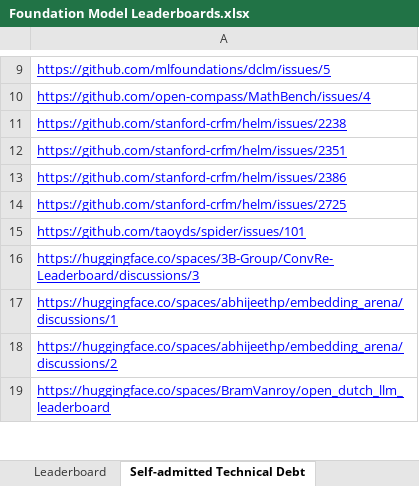
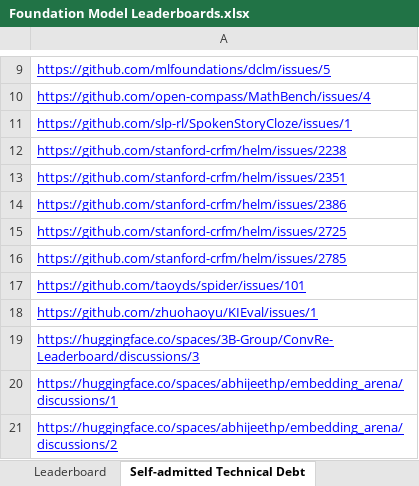
Before and after one commit to zhimin-z/Foundation-Model-Leaderboard-Survey, an Excel workbook: meta/Foundation Model Leaderboards.xlsx, sheet Self-admitted Technical Debt, drawn as a sheet; only a part is shown, gaps mark what is left out; the shorter side is filled out with more unchanged rows; values as stored, in another font and other column widths than the file's, no borders; charts and pictures not drawn; the diff names each change by its address in the sheet, - before the commit and + after, or states it on an @@ line.

```diff
--- a/meta/Foundation Model Leaderboards.xlsx (sheet Self-admitted Technical Debt)
+++ b/meta/Foundation Model Leaderboards.xlsx (sheet Self-admitted Technical Debt)
+row 11: https://github.com/slp-rl/SpokenStoryCloze/issues/1
+row 16: https://github.com/stanford-crfm/helm/issues/2785
+row 18: https://github.com/zhuohaoyu/KIEval/issues/1
```
Also changed, not shown: sheet Leaderboard, sheet Others, sheet Unresponsive Entity, sheet Inaccessible Entity, 4 other files.
